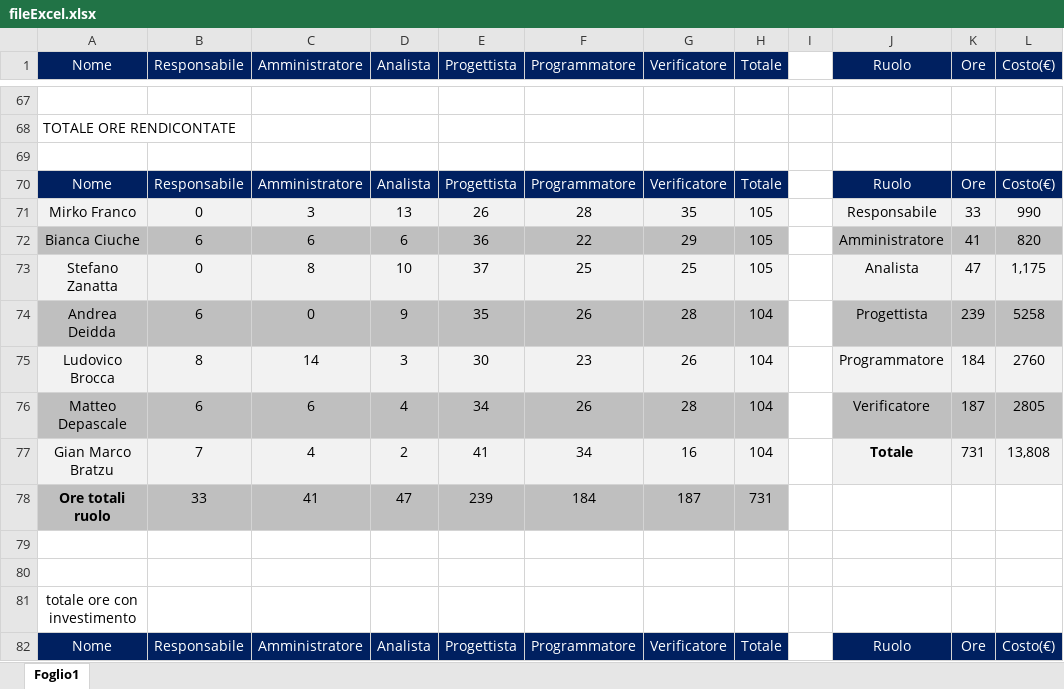
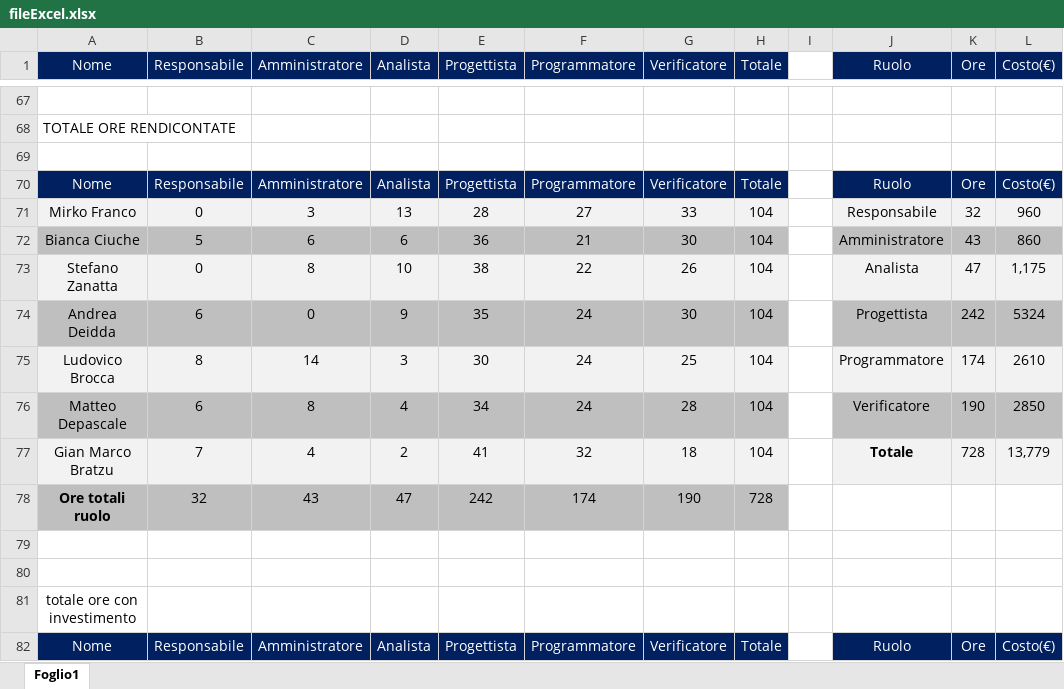
Before and after one commit to mirkofranco/ProgettoSWEDocumentazione, an Excel workbook: Esterni/PianoDiProgetto/fileExcel.xlsx, sheet Foglio1, drawn as a sheet; only a part is shown, gaps mark what is left out; values as stored, in another font and other column widths than the file's, no borders; charts and pictures not drawn; removed rows and columns are numbered as before the commit, all else as after; the diff covers the shown part only; the diff names each change by its address in the sheet, - before the commit and + after, or states it on an @@ line.

```diff
--- a/Esterni/PianoDiProgetto/fileExcel.xlsx (sheet Foglio1)
+++ b/Esterni/PianoDiProgetto/fileExcel.xlsx (sheet Foglio1)
-E71 (Progettista): 26
+E71 (Progettista): 28
-F71 (Programmatore): 28
+F71 (Programmatore): 27
-G71 (Verificatore): 35
+G71 (Verificatore): 33
-H71:H73 (Totale): 105
+H71:H73 (Totale): 104
-K71 (Ore): 33
+K71 (Ore): 32
-L71 (Costo(€)): 990
+L71 (Costo(€)): 960
-B72 (Responsabile): 6
+B72 (Responsabile): 5
-F72 (Programmatore): 22
+F72 (Programmatore): 21
-G72 (Verificatore): 29
+G72 (Verificatore): 30
-K72 (Ore): 41
+K72 (Ore): 43
-L72 (Costo(€)): 820
+L72 (Costo(€)): 860
-E73 (Progettista): 37
+E73 (Progettista): 38
-F73 (Programmatore): 25
+F73 (Programmatore): 22
-G73 (Verificatore): 25
+G73 (Verificatore): 26
-F74 (Programmatore): 26
+F74 (Programmatore): 24
-G74 (Verificatore): 28
+G74 (Verificatore): 30
-K74 (Ore): 239
+K74 (Ore): 242
-L74 (Costo(€)): 5258
+L74 (Costo(€)): 5324
-F75 (Programmatore): 23
+F75 (Programmatore): 24
-G75 (Verificatore): 26
+G75 (Verificatore): 25
-K75 (Ore): 184
+K75 (Ore): 174
-L75 (Costo(€)): 2760
+L75 (Costo(€)): 2610
-C76 (Amministratore): 6
+C76 (Amministratore): 8
-F76 (Programmatore): 26
+F76 (Programmatore): 24
-K76 (Ore): 187
+K76 (Ore): 190
-L76 (Costo(€)): 2805
+L76 (Costo(€)): 2850
-F77 (Programmatore): 34
+F77 (Programmatore): 32
-G77 (Verificatore): 16
+G77 (Verificatore): 18
-K77 (Ore): 731
+K77 (Ore): 728
-L77 (Costo(€)): 13,808
+L77 (Costo(€)): 13,779
-row 78: Ore totali ruolo | 33 | 41 | 47 | 239 | 184 | 187 | 731
+row 78: Ore totali ruolo | 32 | 43 | 47 | 242 | 174 | 190 | 728
```
Also changed, not shown: 1 added row, 1 removed row, 99 edited cells and cell formats elsewhere in this sheet, charts or pictures, 16 other files.
